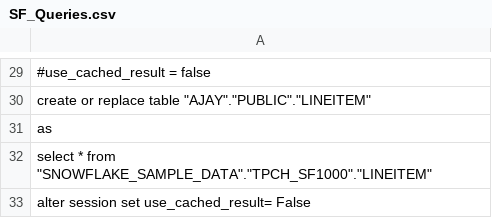
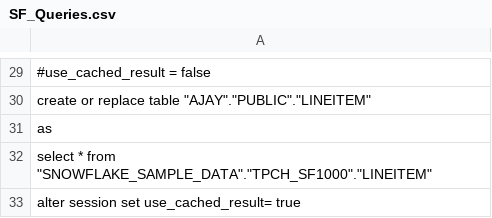
Before and after one commit to ajay-prasad-99/snowflake-samples-code, a CSV file: SF_Queries.csv, drawn as a sheet; only a part is shown, gaps mark what is left out.

Commit message:
Update SF_Queries.csv
give the correct name, just changing to true

```diff
--- a/SF_Queries.csv
+++ b/SF_Queries.csv
@@ -32,2 +32,2 @@ as
 select * from "SNOWFLAKE_SAMPLE_DATA"."TPCH_SF1000"."LINEITEM"
-alter session set use_cached_result= False;
+alter session set use_cached_result= true;
```
